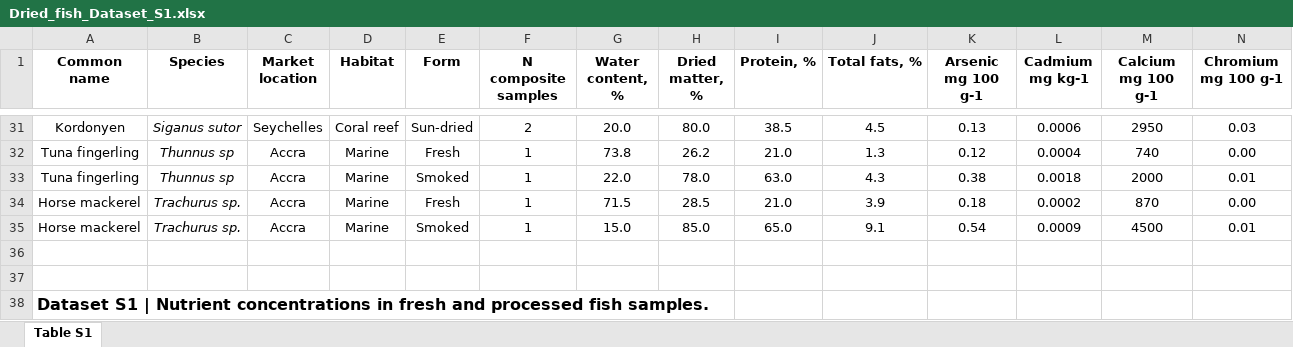
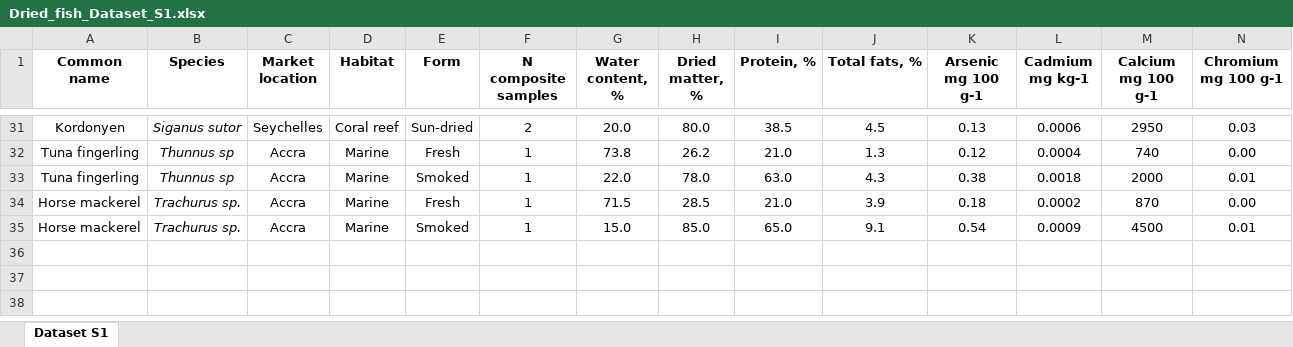
Before and after one commit to jpwrobinson/dried-fish, an Excel workbook: revise2/Dried_fish_Dataset_S1.xlsx, sheet Dataset S1, drawn as a sheet; only a part is shown, gaps mark what is left out; values as stored, in another font and other column widths than the file's, no borders; rows hold the shown columns only; the diff names each change by its address in the sheet, - before the commit and + after, or states it on an @@ line.

```diff
--- a/revise2/Dried_fish_Dataset_S1.xlsx (sheet Dataset S1)
+++ b/revise2/Dried_fish_Dataset_S1.xlsx (sheet Dataset S1)
-sheet tab: Table S1
+sheet tab: Dataset S1
-row 36: (empty)
-row 37: (empty)
-row 38: Dataset S1 | Nutrient concentrations in fresh and processed fish samples.
```
Also changed, not shown: 3 other files.
